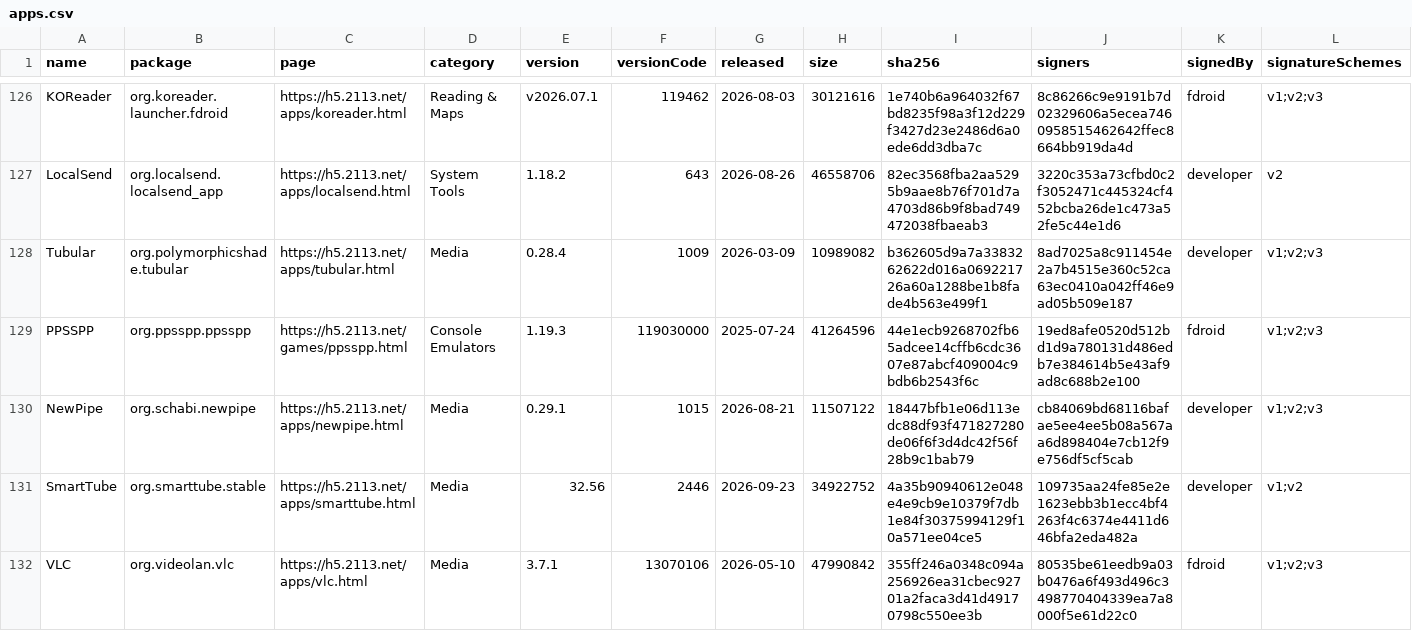
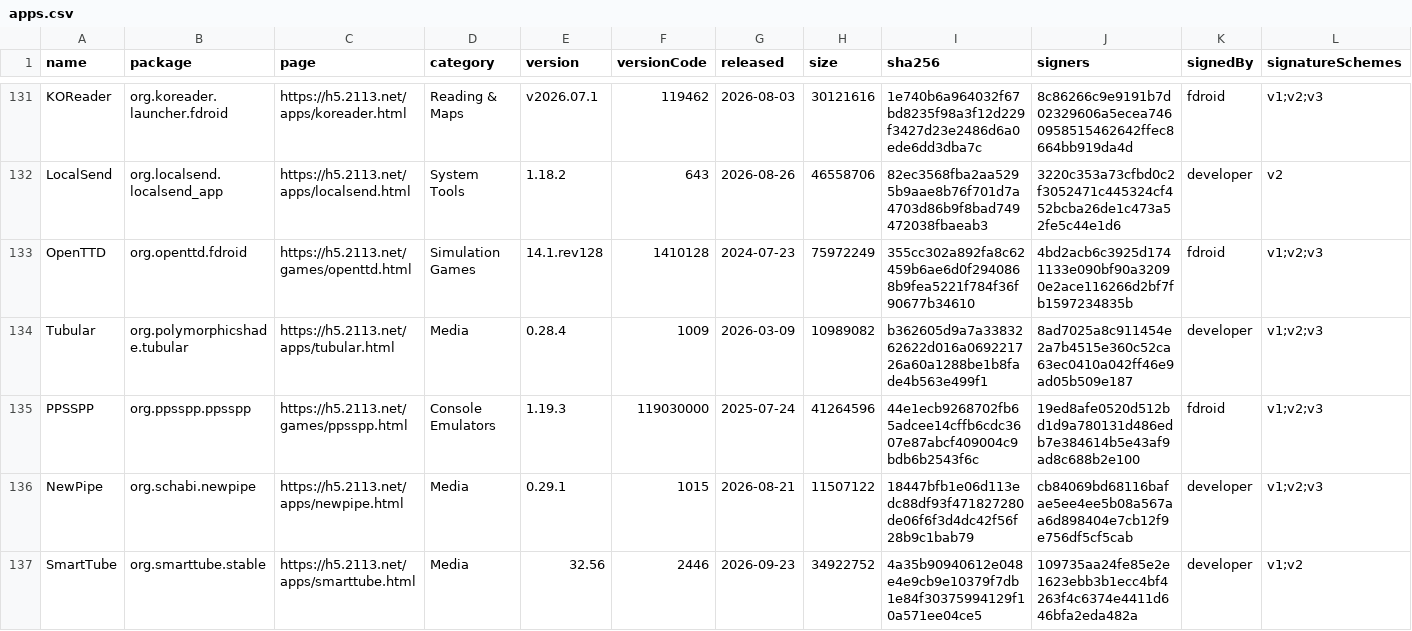
Before and after one commit to 2113apps/verified-android-apps, a CSV file: apps.csv, drawn as a sheet; only a part is shown, gaps mark what is left out; the shorter side is filled out with more unchanged rows; rows hold the shown columns only; the diff covers the shown part only; the diff names each change by its address in the sheet, - before the commit and + after, or states it on an @@ line.

```diff
--- a/apps.csv
+++ b/apps.csv
+row 133: OpenTTD | org.openttd.fdroid | https://h5.2113.net/games/openttd.html | Simulation Games | 14.1.rev128 | 1410128 | 2024-07-23 | 75972249 | 355cc302a892fa8c62459b6ae6d0f2940868b9fea5221f784f36f90677b34610 | 4bd2acb6c3925d1741133e090bf90a32090e2ace116266d2bf7fb1597234835b | fdroid | v1;v2;v3
```
Also changed, not shown: 6 added rows elsewhere in this file, 2 other files.
